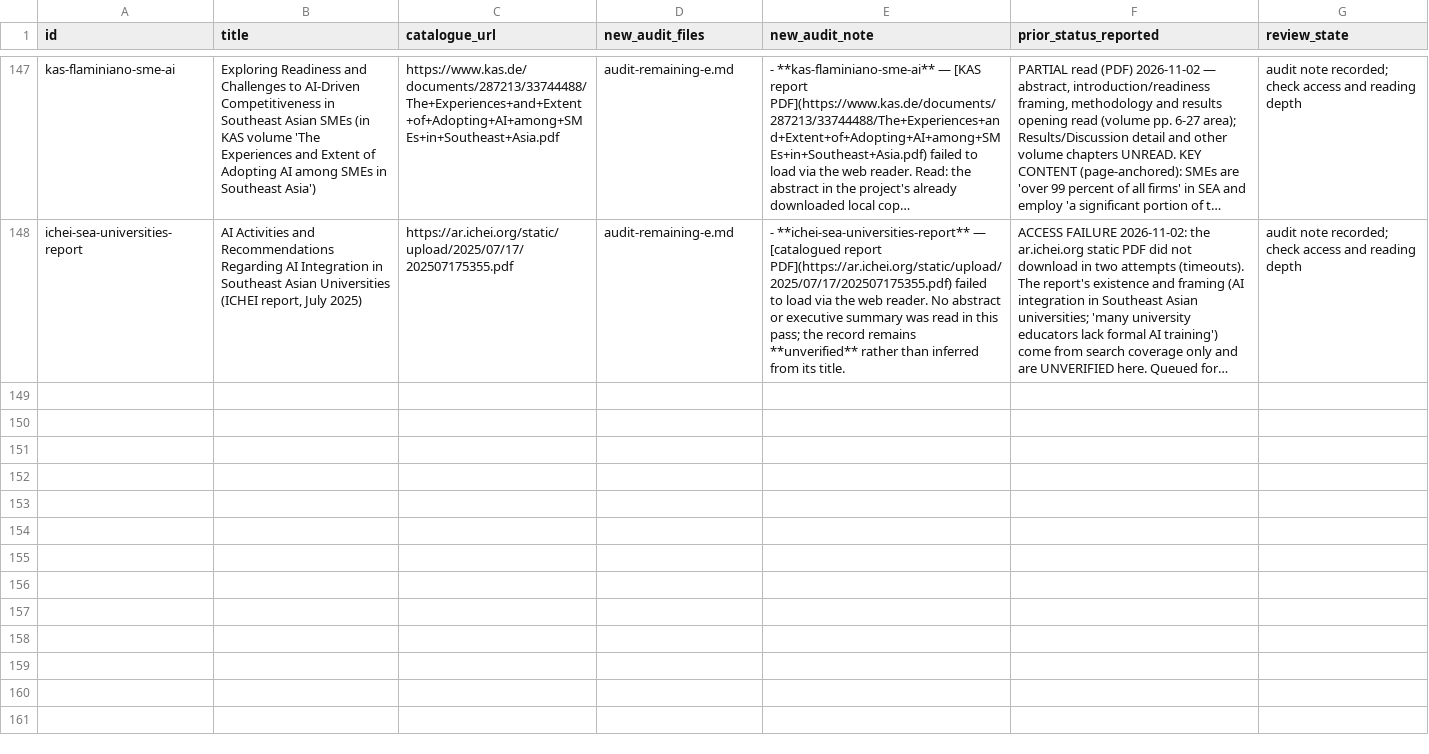
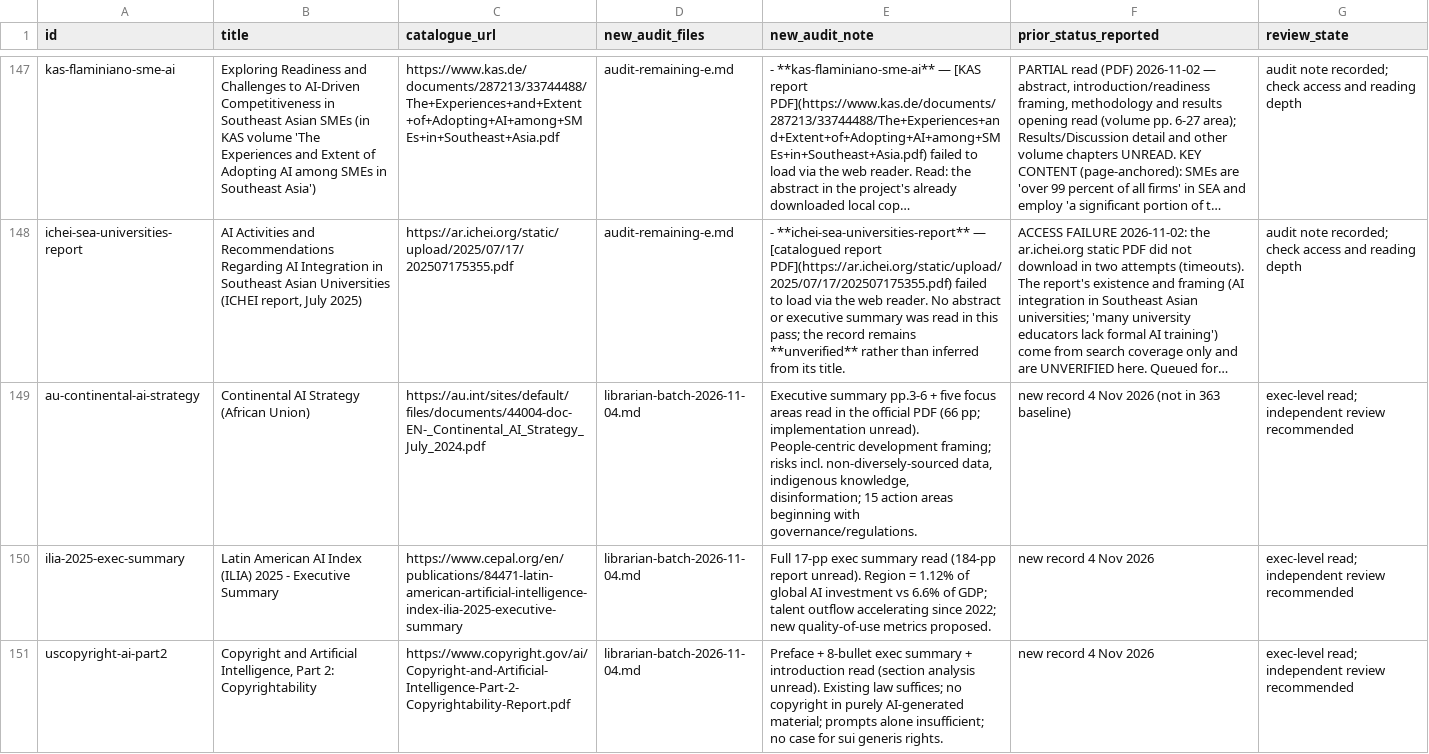
Before and after one commit to FaizKrisnadi/galaxy-of-ai, a CSV file: sources/notes/reading-ledger.csv, drawn as a sheet; only a part is shown, gaps mark what is left out; long unchanged cells end in …; the diff covers the shown part only; the diff names each change by its address in the sheet, - before the commit and + after, or states it on an @@ line.

```diff
--- a/sources/notes/reading-ledger.csv
+++ b/sources/notes/reading-ledger.csv
+row 149: au-continental-ai-strategy | Continental AI Strategy (African Union) | https://au.int/sites/default/files/documents/44004-doc-EN-_Continental_AI_Strategy_July_2024.pdf | librarian-batch-2026-11-04.md | Executive summary pp.3-6 + five focus areas read in the official PDF (66 pp; implementation unread). People-centric development framing; risks incl. non-diversely-sourced data, indigenous knowledge, disinformation; 15 action areas beginning with governance/regulations. | new record 4 Nov 2026 (not in 363 baseline) | exec-level read; independent review recommended
+row 150: ilia-2025-exec-summary | Latin American AI Index (ILIA) 2025 - Executive Summary | https://www.cepal.org/en/publications/84471-latin-american-artificial-intelligence-index-ilia-2025-executive-summary | librarian-batch-2026-11-04.md | Full 17-pp exec summary read (184-pp report unread). Region = 1.12% of global AI investment vs 6.6% of GDP; talent outflow accelerating since 2022; new quality-of-use metrics proposed. | new record 4 Nov 2026 | exec-level read; independent review recommended
+row 151: uscopyright-ai-part2 | Copyright and Artificial Intelligence, Part 2: Copyrightability | https://www.copyright.gov/ai/Copyright-and-Artificial-Intelligence-Part-2-Copyrightability-Report.pdf | librarian-batch-2026-11-04.md | Preface + 8-bullet exec summary + introduction read (section analysis unread). Existing law suffices; no copyright in purely AI-generated material; prompts alone insufficient; no case for sui generis rights. | new record 4 Nov 2026 | exec-level read; independent review recommended
```
Also changed, not shown: 6 added rows elsewhere in this file, sources/topic_links.csv, sources/topics.csv, 44 other files.
